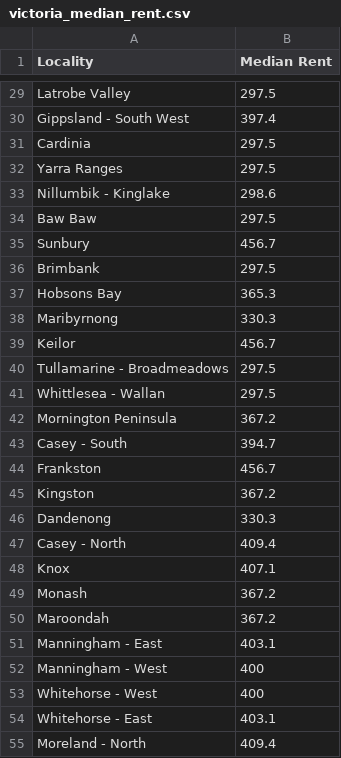
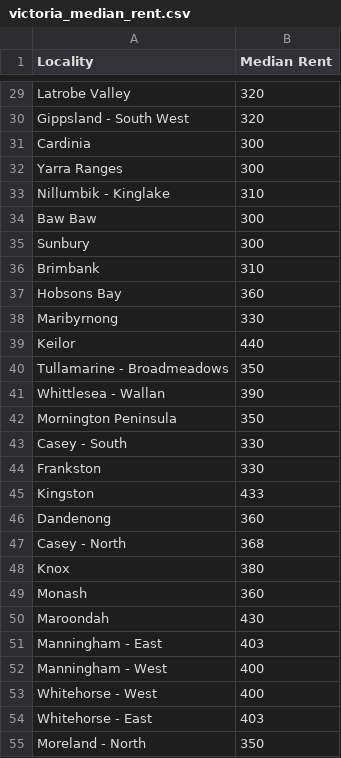
Before and after one commit to EdwardKuok1/3179, a CSV file: data/victoria_median_rent.csv, drawn as a sheet; only a part is shown, gaps mark what is left out; the diff covers the shown part only; the diff names each change by its address in the sheet, - before the commit and + after, or states it on an @@ line.

```diff
--- a/data/victoria_median_rent.csv
+++ b/data/victoria_median_rent.csv
-B29 (Median Rent): 297.5
+B29 (Median Rent): 320
-B30 (Median Rent): 397.4
+B30 (Median Rent): 320
-B31:B32 (Median Rent): 297.5
+B31:B32 (Median Rent): 300
-B33 (Median Rent): 298.6
+B33 (Median Rent): 310
-B34 (Median Rent): 297.5
+B34 (Median Rent): 300
-B35 (Median Rent): 456.7
+B35 (Median Rent): 300
-B36 (Median Rent): 297.5
+B36 (Median Rent): 310
-B37 (Median Rent): 365.3
+B37 (Median Rent): 360
-B38 (Median Rent): 330.3
+B38 (Median Rent): 330
-B39 (Median Rent): 456.7
+B39 (Median Rent): 440
-B40 (Median Rent): 297.5
+B40 (Median Rent): 350
-B41 (Median Rent): 297.5
+B41 (Median Rent): 390
-B42 (Median Rent): 367.2
+B42 (Median Rent): 350
-B43 (Median Rent): 394.7
+B43 (Median Rent): 330
-B44 (Median Rent): 456.7
+B44 (Median Rent): 330
-B45 (Median Rent): 367.2
+B45 (Median Rent): 433
-B46 (Median Rent): 330.3
+B46 (Median Rent): 360
-B47 (Median Rent): 409.4
+B47 (Median Rent): 368
-B48 (Median Rent): 407.1
+B48 (Median Rent): 380
-B49 (Median Rent): 367.2
+B49 (Median Rent): 360
-B50 (Median Rent): 367.2
+B50 (Median Rent): 430
-B51 (Median Rent): 403.1
+B51 (Median Rent): 403
-B54 (Median Rent): 403.1
+B54 (Median Rent): 403
-B55 (Median Rent): 409.4
+B55 (Median Rent): 350
```
Also changed, not shown: 2 added rows, 2 removed rows and 38 edited cells elsewhere in this file, 2 other files.
